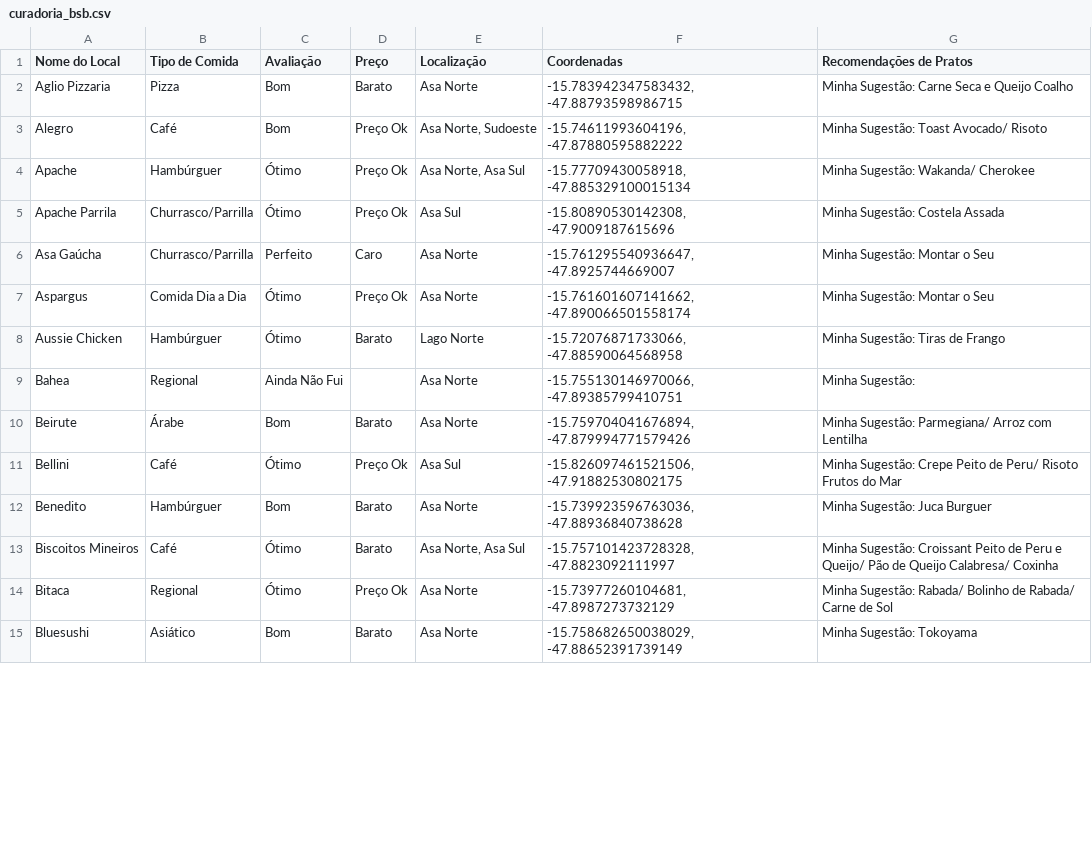
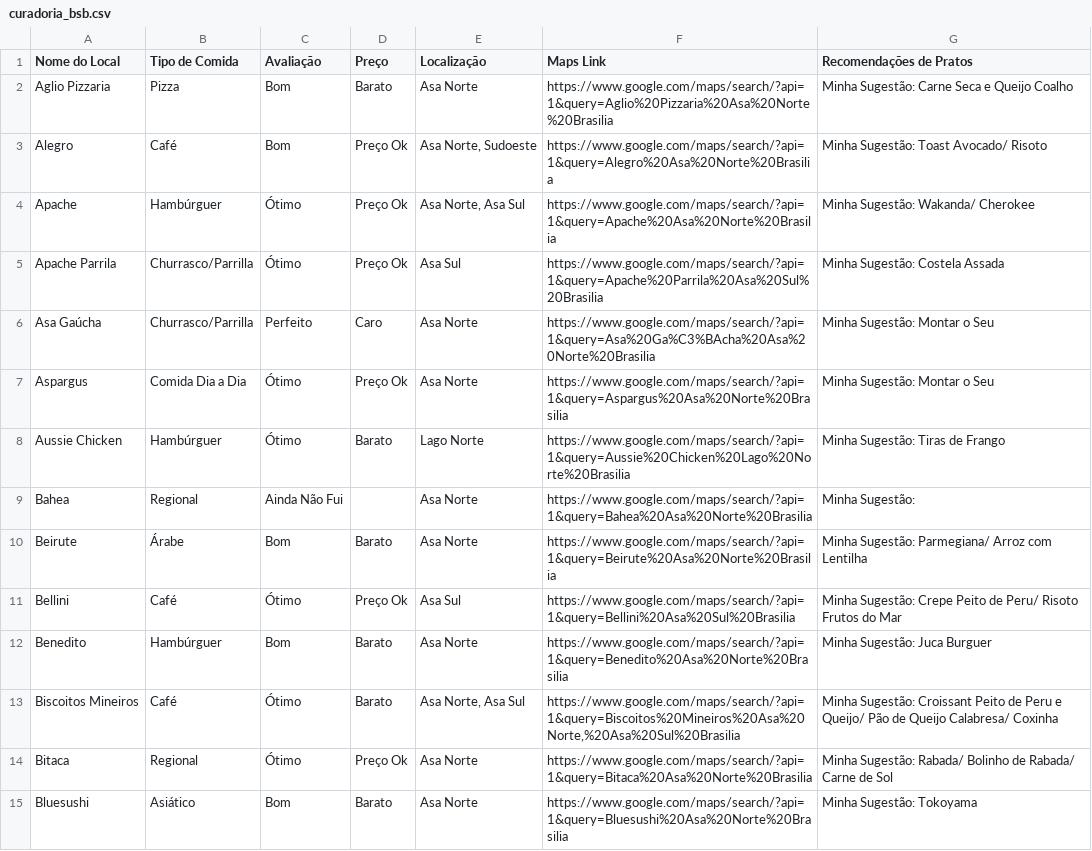
Before and after one commit to carloseduardowerneck/curadoria, a CSV file: curadoria_bsb.csv, drawn as a sheet; only a part is shown; the diff covers the shown part only.

Commit message:
Update curadoria_bsb.csv

```diff
--- a/curadoria_bsb.csv
+++ b/curadoria_bsb.csv
@@ -1,15 +1,15 @@
-Nome do Local,Tipo de Comida,Avaliação,Preço,Localização,Coordenadas,Recomendações de Pratos
-"Aglio Pizzaria", "Pizza", "Bom", "Barato","Asa Norte","-15.783942347583432, -47.88793598986715","Minha Sugestão: Carne Seca e Queijo Coalho"
-"Alegro", "Café", "Bom", "Preço Ok", "Asa Norte, Sudoeste", "-15.74611993604196, -47.87880595882222", "Minha Sugestão: Toast Avocado/ Risoto"
-"Apache", "Hambúrguer", "Ótimo", "Preço Ok", "Asa Norte, Asa Sul", "-15.77709430058918, -47.885329100015134", "Minha Sugestão: Wakanda/ Cherokee"
-"Apache Parrila", "Churrasco/Parrilla", "Ótimo", "Preço Ok", "Asa Sul", "-15.80890530142308, -47.9009187615696", "Minha Sugestão: Costela Assada"
-"Asa Gaúcha", "Churrasco/Parrilla", "Perfeito", "Caro", "Asa Norte", "-15.761295540936647, -47.8925744669007 ", "Minha Sugestão: Montar o Seu"
-"Aspargus","Comida Dia a Dia","Ótimo","Preço Ok","Asa Norte","-15.761601607141662, -47.890066501558174 ","Minha Sugestão: Montar o Seu"
-"Aussie Chicken","Hambúrguer","Ótimo","Barato","Lago Norte", "-15.72076871733066, -47.88590064568958" ,"Minha Sugestão: Tiras de Frango"
-"Bahea","Regional","Ainda Não Fui","","Asa Norte","-15.755130146970066, -47.89385799410751","Minha Sugestão: "
-"Beirute","Árabe","Bom","Barato","Asa Norte","-15.759704041676894, -47.879994771579426","Minha Sugestão: Parmegiana/ Arroz com Lentilha"
-"Bellini","Café","Ótimo","Preço Ok","Asa Sul","-15.826097461521506, -47.91882530802175","Minha Sugestão: Crepe Peito de Peru/ Risoto Frutos do Mar"
-"Benedito","Hambúrguer","Bom","Barato","Asa Norte","-15.739923596763036, -47.88936840738628","Minha Sugestão: Juca Burguer"
-"Biscoitos Mineiros","Café","Ótimo","Barato","Asa Norte, Asa Sul","-15.757101423728328, -47.8823092111997","Minha Sugestão: Croissant Peito de Peru e Queijo/ Pão de Queijo Calabresa/ Coxinha"
-"Bitaca","Regional","Ótimo","Preço Ok","Asa Norte","-15.73977260104681, -47.8987273732129","Minha Sugestão: Rabada/ Bolinho de Rabada/ Carne de Sol"
-"Bluesushi","Asiático","Bom","Barato","Asa Norte","-15.758682650038029, -47.88652391739149","Minha Sugestão: Tokoyama"
+Nome do Local,Tipo de Comida,Avaliação,Preço,Localização,Maps Link,Recomendações de Pratos
+"Aglio Pizzaria","Pizza","Bom","Barato","Asa Norte","https://www.google.com/maps/search/?api=1&query=Aglio%20Pizzaria%20Asa%20Norte%20Brasilia","Minha Sugestão: Carne Seca e Queijo Coalho"
+"Alegro","Café","Bom","Preço Ok","Asa Norte, Sudoeste","https://www.google.com/maps/search/?api=1&query=Alegro%20Asa%20Norte%20Brasilia","Minha Sugestão: Toast Avocado/ Risoto"
+"Apache","Hambúrguer","Ótimo","Preço Ok","Asa Norte, Asa Sul","https://www.google.com/maps/search/?api=1&query=Apache%20Asa%20Norte%20Brasilia","Minha Sugestão: Wakanda/ Cherokee"
+"Apache Parrila","Churrasco/Parrilla","Ótimo","Preço Ok","Asa Sul","https://www.google.com/maps/search/?api=1&query=Apache%20Parrila%20Asa%20Sul%20Brasilia","Minha Sugestão: Costela Assada"
+"Asa Gaúcha","Churrasco/Parrilla","Perfeito","Caro","Asa Norte","https://www.google.com/maps/search/?api=1&query=Asa%20Ga%C3%BAcha%20Asa%20Norte%20Brasilia","Minha Sugestão: Montar o Seu"
+"Aspargus","Comida Dia a Dia","Ótimo","Preço Ok","Asa Norte","https://www.google.com/maps/search/?api=1&query=Aspargus%20Asa%20Norte%20Brasilia","Minha Sugestão: Montar o Seu"
+"Aussie Chicken","Hambúrguer","Ótimo","Barato","Lago Norte","https://www.google.com/maps/search/?api=1&query=Aussie%20Chicken%20Lago%20Norte%20Brasilia","Minha Sugestão: Tiras de Frango"
+"Bahea","Regional","Ainda Não Fui","","Asa Norte","https://www.google.com/maps/search/?api=1&query=Bahea%20Asa%20Norte%20Brasilia","Minha Sugestão: "
+"Beirute","Árabe","Bom","Barato","Asa Norte","https://www.google.com/maps/search/?api=1&query=Beirute%20Asa%20Norte%20Brasilia","Minha Sugestão: Parmegiana/ Arroz com Lentilha"
+"Bellini","Café","Ótimo","Preço Ok","Asa Sul","https://www.google.com/maps/search/?api=1&query=Bellini%20Asa%20Sul%20Brasilia","Minha Sugestão: Crepe Peito de Peru/ Risoto Frutos do Mar"
+"Benedito","Hambúrguer","Bom","Barato","Asa Norte","https://www.google.com/maps/search/?api=1&query=Benedito%20Asa%20Norte%20Brasilia","Minha Sugestão: Juca Burguer"
+"Biscoitos Mineiros","Café","Ótimo","Barato","Asa Norte, Asa Sul","https://www.google.com/maps/search/?api=1&query=Biscoitos%20Mineiros%20Asa%20Norte,%20Asa%20Sul%20Brasilia","Minha Sugestão: Croissant Peito de Peru e Queijo/ Pão de Queijo Calabresa/ Coxinha"
+"Bitaca","Regional","Ótimo","Preço Ok","Asa Norte","https://www.google.com/maps/search/?api=1&query=Bitaca%20Asa%20Norte%20Brasilia","Minha Sugestão: Rabada/ Bolinho de Rabada/ Carne de Sol"
+"Bluesushi","Asiático","Bom","Barato","Asa Norte","https://www.google.com/maps/search/?api=1&query=Bluesushi%20Asa%20Norte%20Brasilia","Minha Sugestão: Tokoyama"
```
Also changed, not shown: 84 edited cells elsewhere in this file.
